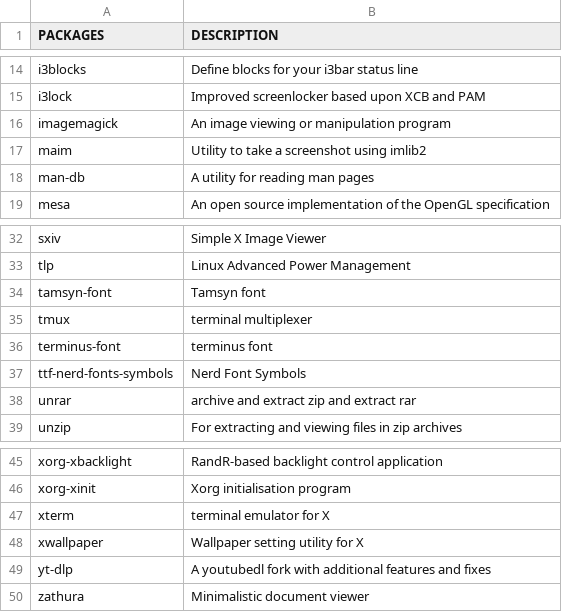
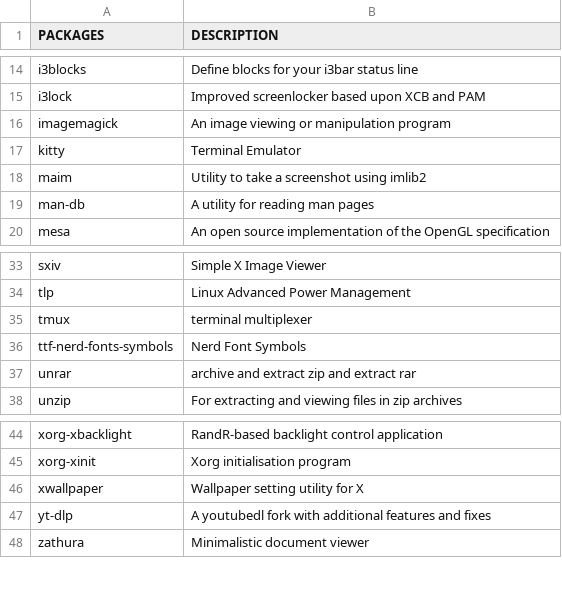
Before and after one commit to fhpraw/i3rice, a CSV file: pack.csv, drawn as a sheet; only a part is shown, gaps mark what is left out.

```diff
--- a/pack.csv
+++ b/pack.csv
@@ -16,2 +16,3 @@ i3lock,Improved screenlocker based upon XCB and PAM
 imagemagick,An image viewing or manipulation program
+kitty,Terminal Emulator
 maim,Utility to take a screenshot using imlib2
@@ -33,5 +34,3 @@ sxiv,Simple X Image Viewer
 tlp,Linux Advanced Power Management
-tamsyn-font,Tamsyn font
 tmux,terminal multiplexer
-terminus-font,terminus font
 ttf-nerd-fonts-symbols,Nerd Font Symbols
@@ -46,3 +45,2 @@ xorg-xbacklight,RandR-based backlight control application
 xorg-xinit,Xorg initialisation program
-xterm,terminal emulator for X
 xwallpaper,Wallpaper setting utility for X
```
Also changed, not shown: 5 other files.
